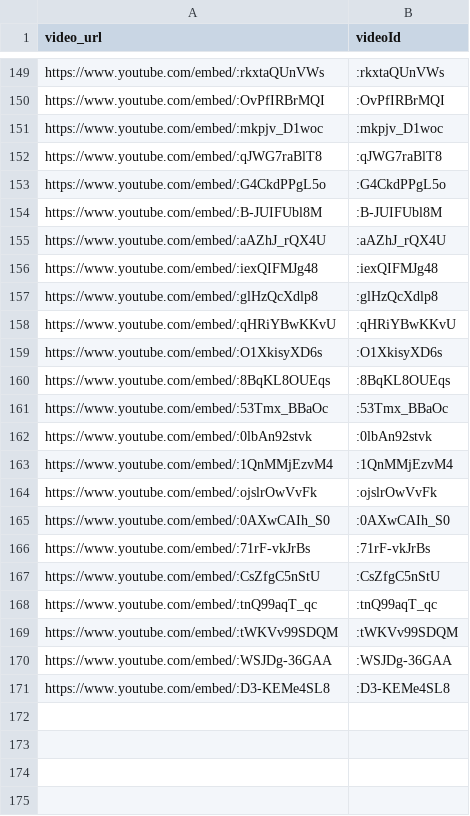
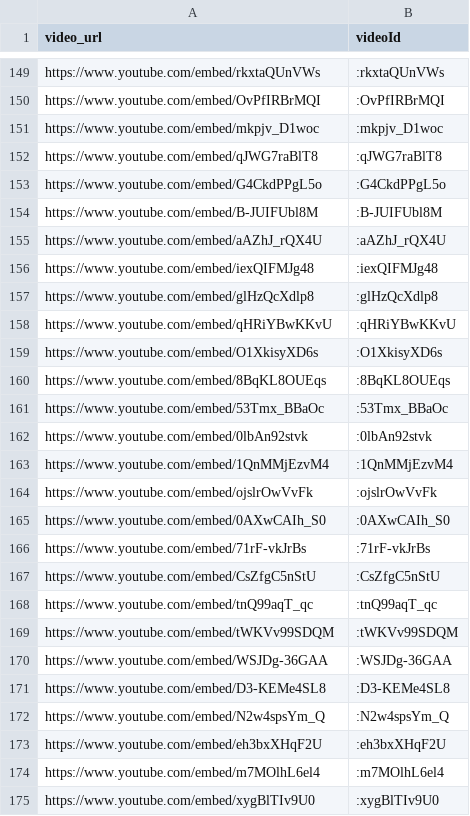
Before and after one commit to shuoniu89/TeamTrees2, a CSV file: Snow_Tagging/snowtagged.csv, drawn as a sheet; only a part is shown, gaps mark what is left out; the diff covers the shown part only; the diff names each change by its address in the sheet, - before the commit and + after, or states it on an @@ line.

```diff
--- a/Snow_Tagging/snowtagged.csv
+++ b/Snow_Tagging/snowtagged.csv
-A149 (video_url): https://www.youtube.com/embed/:rkxtaQUnVWs
+A149 (video_url): https://www.youtube.com/embed/rkxtaQUnVWs
-A150 (video_url): https://www.youtube.com/embed/:OvPfIRBrMQI
+A150 (video_url): https://www.youtube.com/embed/OvPfIRBrMQI
-A151 (video_url): https://www.youtube.com/embed/:mkpjv_D1woc
+A151 (video_url): https://www.youtube.com/embed/mkpjv_D1woc
-A152 (video_url): https://www.youtube.com/embed/:qJWG7raBlT8
+A152 (video_url): https://www.youtube.com/embed/qJWG7raBlT8
-A153 (video_url): https://www.youtube.com/embed/:G4CkdPPgL5o
+A153 (video_url): https://www.youtube.com/embed/G4CkdPPgL5o
-A154 (video_url): https://www.youtube.com/embed/:B-JUIFUbl8M
+A154 (video_url): https://www.youtube.com/embed/B-JUIFUbl8M
-A155 (video_url): https://www.youtube.com/embed/:aAZhJ_rQX4U
+A155 (video_url): https://www.youtube.com/embed/aAZhJ_rQX4U
-A156 (video_url): https://www.youtube.com/embed/:iexQIFMJg48
+A156 (video_url): https://www.youtube.com/embed/iexQIFMJg48
-A157 (video_url): https://www.youtube.com/embed/:glHzQcXdlp8
+A157 (video_url): https://www.youtube.com/embed/glHzQcXdlp8
-A158 (video_url): https://www.youtube.com/embed/:qHRiYBwKKvU
+A158 (video_url): https://www.youtube.com/embed/qHRiYBwKKvU
-A159 (video_url): https://www.youtube.com/embed/:O1XkisyXD6s
+A159 (video_url): https://www.youtube.com/embed/O1XkisyXD6s
-A160 (video_url): https://www.youtube.com/embed/:8BqKL8OUEqs
+A160 (video_url): https://www.youtube.com/embed/8BqKL8OUEqs
-A161 (video_url): https://www.youtube.com/embed/:53Tmx_BBaOc
+A161 (video_url): https://www.youtube.com/embed/53Tmx_BBaOc
-A162 (video_url): https://www.youtube.com/embed/:0lbAn92stvk
+A162 (video_url): https://www.youtube.com/embed/0lbAn92stvk
-A163 (video_url): https://www.youtube.com/embed/:1QnMMjEzvM4
+A163 (video_url): https://www.youtube.com/embed/1QnMMjEzvM4
-A164 (video_url): https://www.youtube.com/embed/:ojslrOwVvFk
+A164 (video_url): https://www.youtube.com/embed/ojslrOwVvFk
-A165 (video_url): https://www.youtube.com/embed/:0AXwCAIh_S0
+A165 (video_url): https://www.youtube.com/embed/0AXwCAIh_S0
-A166 (video_url): https://www.youtube.com/embed/:71rF-vkJrBs
+A166 (video_url): https://www.youtube.com/embed/71rF-vkJrBs
-A167 (video_url): https://www.youtube.com/embed/:CsZfgC5nStU
+A167 (video_url): https://www.youtube.com/embed/CsZfgC5nStU
-A168 (video_url): https://www.youtube.com/embed/:tnQ99aqT_qc
+A168 (video_url): https://www.youtube.com/embed/tnQ99aqT_qc
-A169 (video_url): https://www.youtube.com/embed/:tWKVv99SDQM
+A169 (video_url): https://www.youtube.com/embed/tWKVv99SDQM
-A170 (video_url): https://www.youtube.com/embed/:WSJDg-36GAA
+A170 (video_url): https://www.youtube.com/embed/WSJDg-36GAA
-A171 (video_url): https://www.youtube.com/embed/:D3-KEMe4SL8
+A171 (video_url): https://www.youtube.com/embed/D3-KEMe4SL8
+row 172: https://www.youtube.com/embed/N2w4spsYm_Q | :N2w4spsYm_Q
+row 173: https://www.youtube.com/embed/eh3bxXHqF2U | :eh3bxXHqF2U
+row 174: https://www.youtube.com/embed/m7MOlhL6el4 | :m7MOlhL6el4
+row 175: https://www.youtube.com/embed/xygBlTIv9U0 | :xygBlTIv9U0
```
Also changed, not shown: 46 added rows and 27 edited cells elsewhere in this file, TaggingTool/SnowTagging_Cat_ROUND3_example.csv, TaggingTool/progress_blank.csv, 9 other files.
